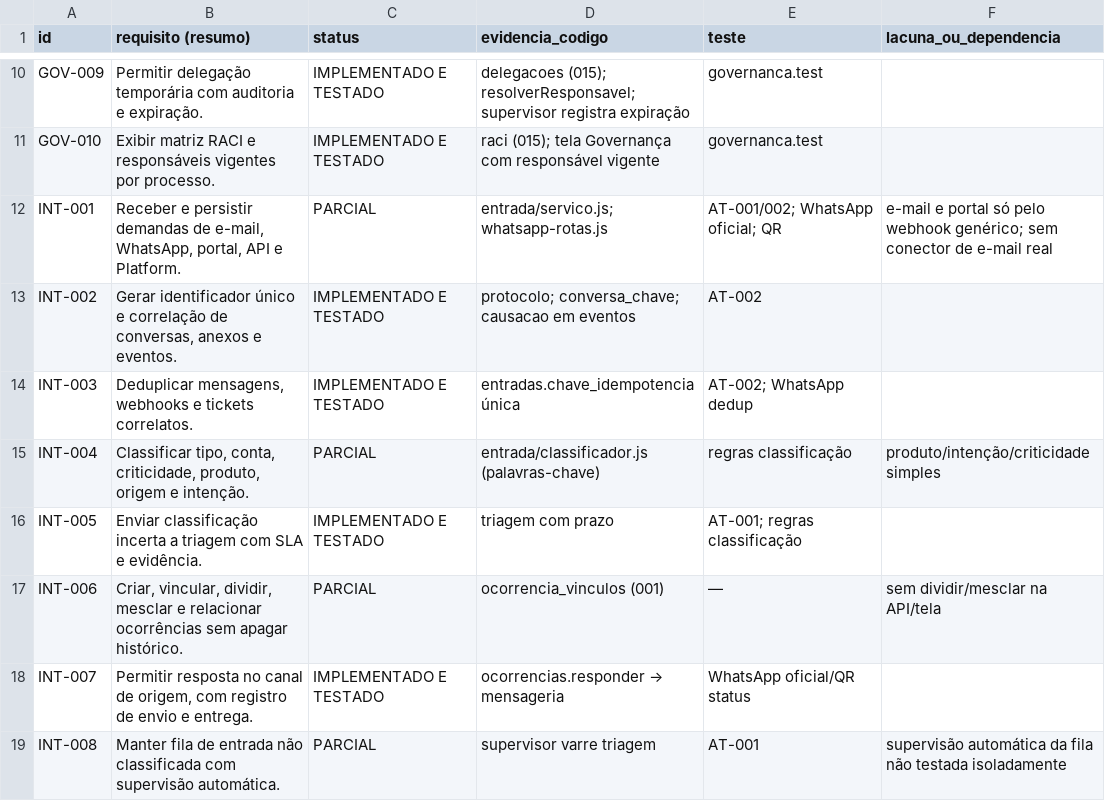
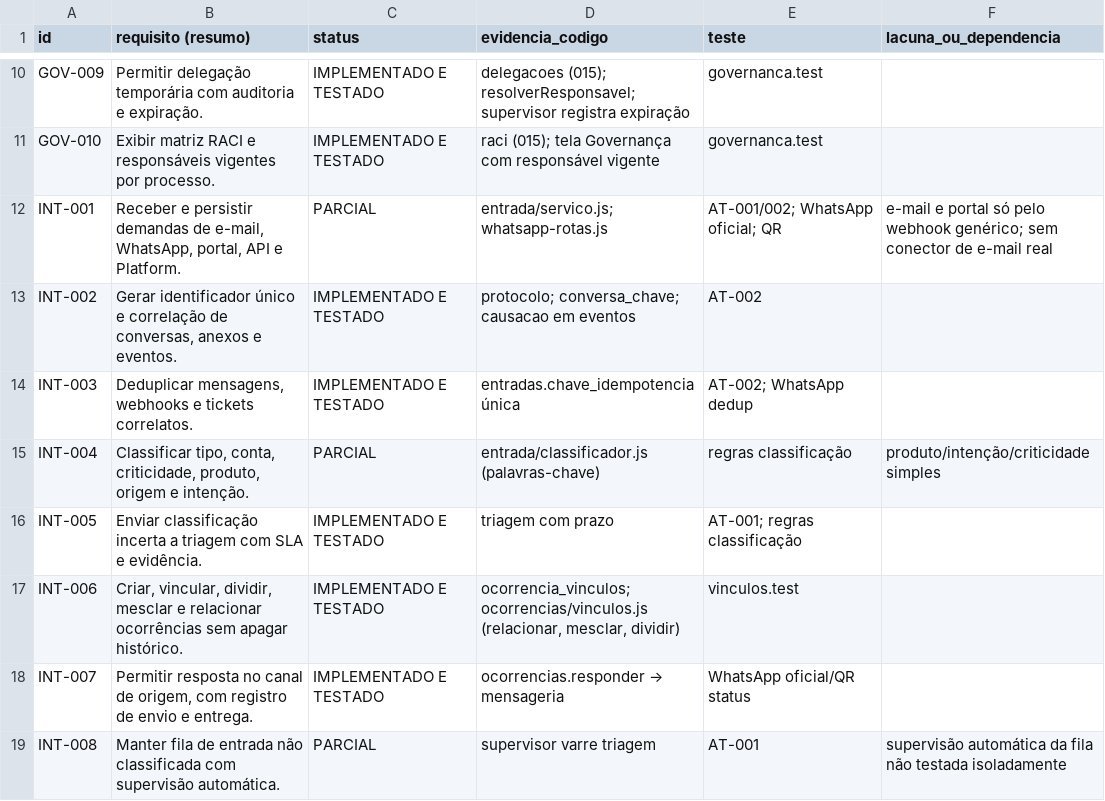
Before and after one commit to rodrigaomenezes/geral, a CSV file: brobot/sinapse/docs/auditoria/MATRIZ_REQUISITOS.csv, drawn as a sheet; only a part is shown, gaps mark what is left out.

```diff
--- a/brobot/sinapse/docs/auditoria/MATRIZ_REQUISITOS.csv
+++ b/brobot/sinapse/docs/auditoria/MATRIZ_REQUISITOS.csv
@@ -16,3 +16,3 @@ INT-004;Classificar tipo, conta, criticidade, produto, origem e intenção.;PARC
 INT-005;Enviar classificação incerta a triagem com SLA e evidência.;IMPLEMENTADO E TESTADO;triagem com prazo;"AT-001; regras classificação";
-INT-006;Criar, vincular, dividir, mesclar e relacionar ocorrências sem apagar histórico.;PARCIAL;ocorrencia_vinculos (001);—;sem dividir/mesclar na API/tela
+INT-006;Criar, vincular, dividir, mesclar e relacionar ocorrências sem apagar histórico.;IMPLEMENTADO E TESTADO;"ocorrencia_vinculos; ocorrencias/vinculos.js (relacionar, mesclar, dividir)";vinculos.test;
 INT-007;Permitir resposta no canal de origem, com registro de envio e entrega.;IMPLEMENTADO E TESTADO;ocorrencias.responder → mensageria;WhatsApp oficial/QR status;
```
Also changed, not shown: 7 other files.
